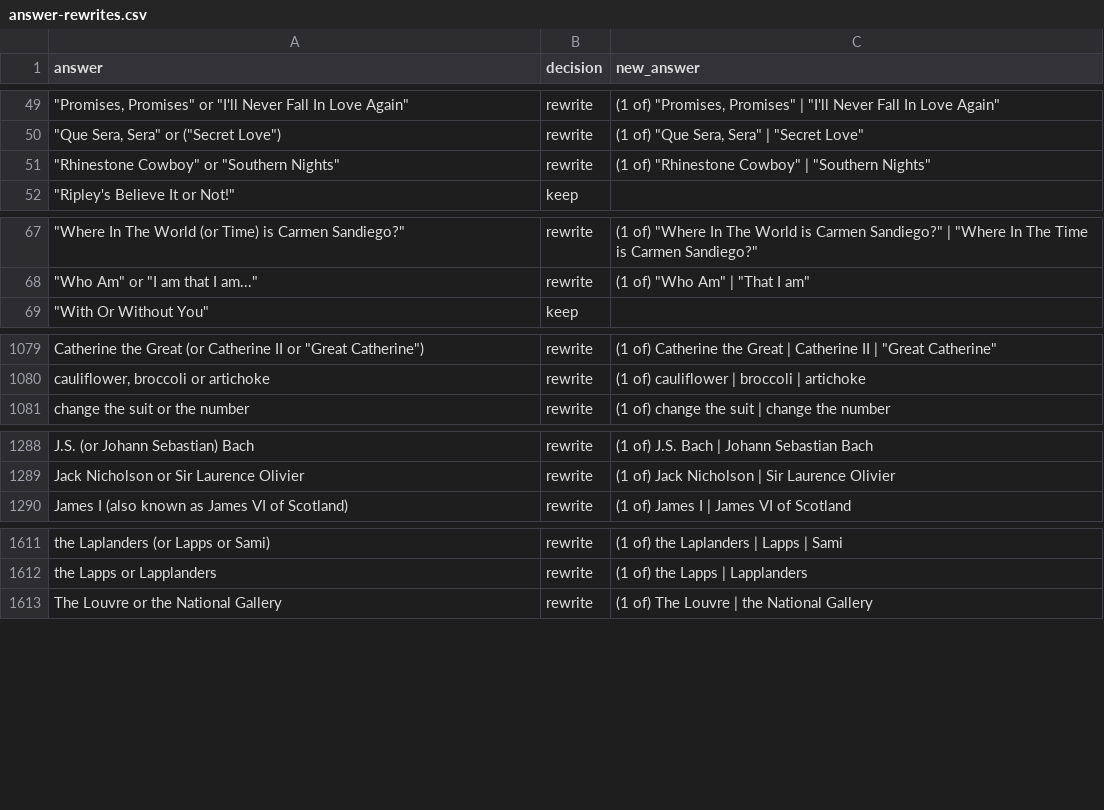
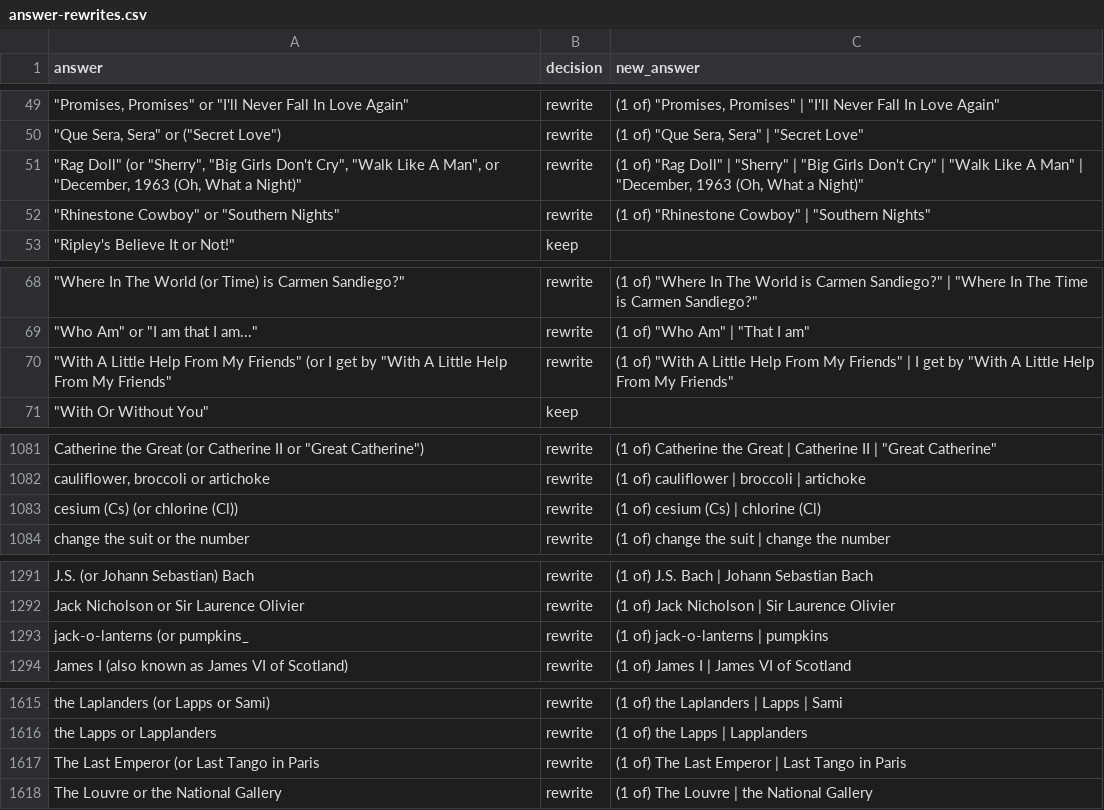
Before and after one commit to Nickneim/jeopardy-backend, a CSV file: scripts/data/answer-rewrites.csv, drawn as a sheet; only a part is shown, gaps mark what is left out; the diff names each change by its address in the sheet, - before the commit and + after, or states it on an @@ line.

```diff
--- a/scripts/data/answer-rewrites.csv
+++ b/scripts/data/answer-rewrites.csv
+row 51: "Rag Doll" (or "Sherry", "Big Girls Don't Cry", "Walk Like A Man", or "December, 1963 (Oh, What a Night)" | rewrite | (1 of) "Rag Doll" | "Sherry" | "Big Girls Don't Cry" | "Walk Like A Man" | "December, 1963 (Oh, What a Night)"
+row 70: "With A Little Help From My Friends" (or I get by "With A Little Help From My Friends" | rewrite | (1 of) "With A Little Help From My Friends" | I get by "With A Little Help From My Friends"
+row 1083: cesium (Cs) (or chlorine (Cl)) | rewrite | (1 of) cesium (Cs) | chlorine (Cl)
+row 1293: jack-o-lanterns (or pumpkins_ | rewrite | (1 of) jack-o-lanterns | pumpkins
+row 1617: The Last Emperor (or Last Tango in Paris | rewrite | (1 of) The Last Emperor | Last Tango in Paris
```
Also changed, not shown: 1 other file.
